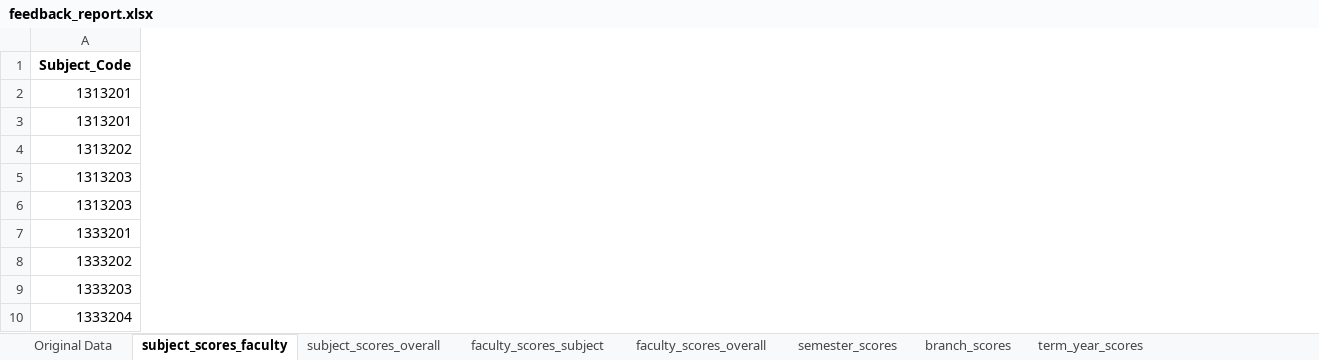
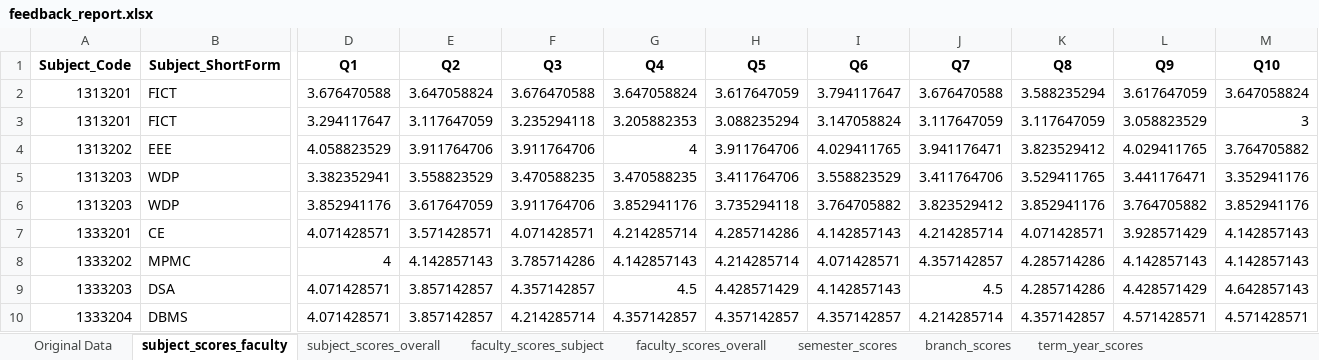
Before and after one commit to milavdabgar/StudentFeedbackAnalysis, an Excel workbook: feedback_report.xlsx, sheet subject_scores_faculty, drawn as a sheet; only a part is shown, gaps mark what is left out; values as stored, in another font and other column widths than the file's, no borders; the diff covers the shown part only; the diff names each change by its address in the sheet, - before the commit and + after, or states it on an @@ line.

```diff
--- a/feedback_report.xlsx (sheet subject_scores_faculty)
+++ b/feedback_report.xlsx (sheet subject_scores_faculty)
+column B (Subject_ShortForm), rows 2-10: FICT | FICT | EEE | WDP | WDP | CE | MPMC | DSA | DBMS
+column D (Q1), rows 2-10: 3.676470588 | 3.294117647 | 4.058823529 | 3.382352941 | 3.852941176 | 4.071428571 | 4 | 4.071428571 | 4.071428571
+column E (Q2), rows 2-10: 3.647058824 | 3.117647059 | 3.911764706 | 3.558823529 | 3.617647059 | 3.571428571 | 4.142857143 | 3.857142857 | 3.857142857
+column F (Q3), rows 2-10: 3.676470588 | 3.235294118 | 3.911764706 | 3.470588235 | 3.911764706 | 4.071428571 | 3.785714286 | 4.357142857 | 4.214285714
+column G (Q4), rows 2-10: 3.647058824 | 3.205882353 | 4 | 3.470588235 | 3.852941176 | 4.214285714 | 4.142857143 | 4.5 | 4.357142857
+column H (Q5), rows 2-10: 3.617647059 | 3.088235294 | 3.911764706 | 3.411764706 | 3.735294118 | 4.285714286 | 4.214285714 | 4.428571429 | 4.357142857
+column I (Q6), rows 2-10: 3.794117647 | 3.147058824 | 4.029411765 | 3.558823529 | 3.764705882 | 4.142857143 | 4.071428571 | 4.142857143 | 4.357142857
+column J (Q7), rows 2-10: 3.676470588 | 3.117647059 | 3.941176471 | 3.411764706 | 3.823529412 | 4.214285714 | 4.357142857 | 4.5 | 4.214285714
+column K (Q8), rows 2-10: 3.588235294 | 3.117647059 | 3.823529412 | 3.529411765 | 3.852941176 | 4.071428571 | 4.285714286 | 4.285714286 | 4.357142857
+column L (Q9), rows 2-10: 3.617647059 | 3.058823529 | 4.029411765 | 3.441176471 | 3.764705882 | 3.928571429 | 4.142857143 | 4.428571429 | 4.571428571
+column M (Q10), rows 2-10: 3.647058824 | 3 | 3.764705882 | 3.352941176 | 3.852941176 | 4.142857143 | 4.142857143 | 4.642857143 | 4.571428571
```
Also changed, not shown: 2 added columns elsewhere in this sheet, sheet semester_scores, sheet faculty_scores_subject, sheet branch_scores, sheet term_year_scores, sheet subject_scores_overall, 6 other files.
